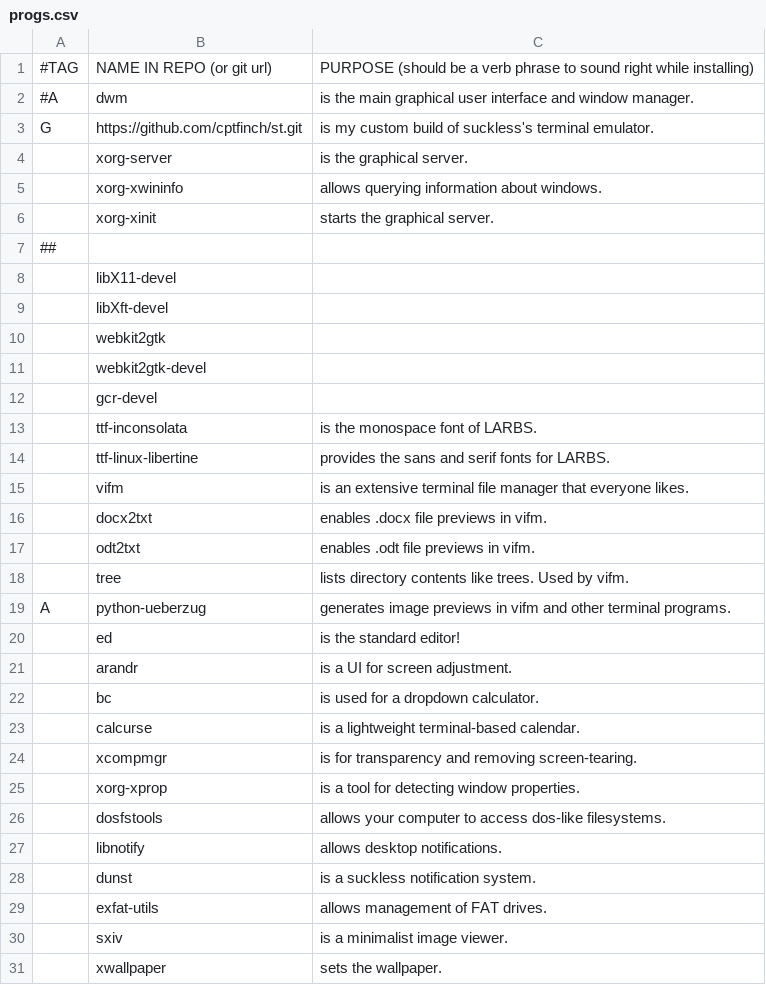
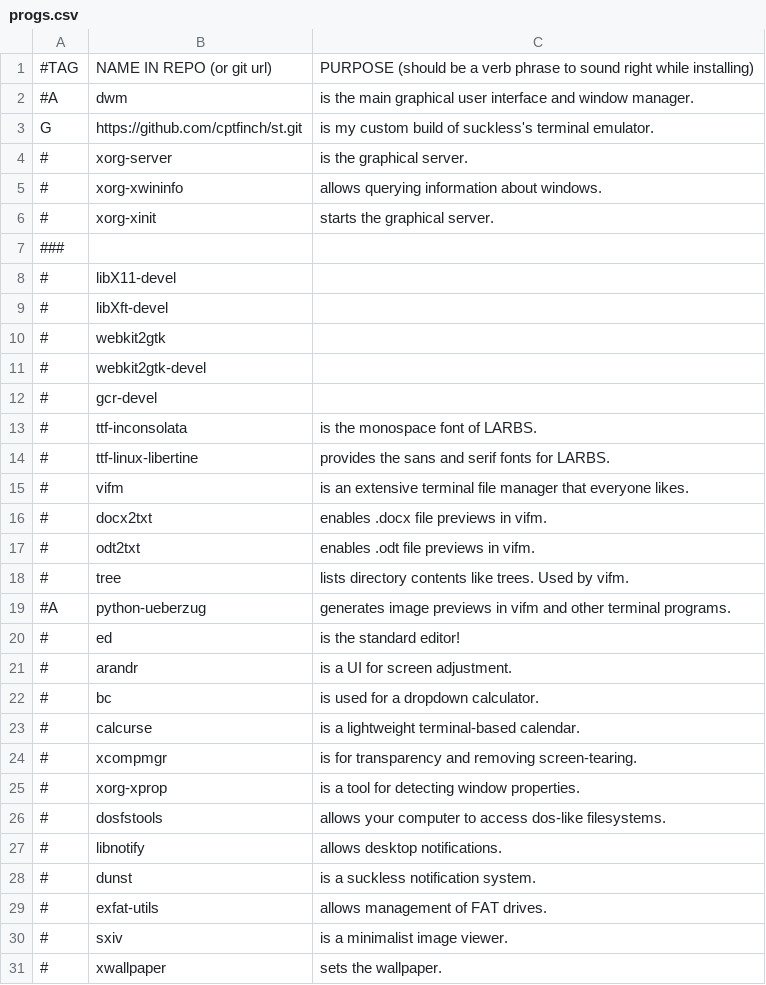
Before and after one commit to cptfinch/LARBS, a CSV file: archi3-cfinch/progs.csv, drawn as a sheet; only a part is shown; the diff covers the shown part only.

```diff
--- a/archi3-cfinch/progs.csv
+++ b/archi3-cfinch/progs.csv
@@ -3,29 +3,29 @@
 G,https://github.com/cptfinch/st.git,"is my custom build of suckless's terminal emulator."
-,xorg-server,"is the graphical server."
-,xorg-xwininfo,"allows querying information about windows."
-,xorg-xinit,"starts the graphical server."
-##
-,libX11-devel,
-,libXft-devel,
-,webkit2gtk,
-,webkit2gtk-devel,
-,gcr-devel,
-,ttf-inconsolata,"is the monospace font of LARBS."
-,ttf-linux-libertine,"provides the sans and serif fonts for LARBS."
-,vifm,"is an extensive terminal file manager that everyone likes."
-,docx2txt,"enables .docx file previews in vifm."
-,odt2txt,"enables .odt file previews in vifm."
-,tree,"lists directory contents like trees. Used by vifm."
-A,python-ueberzug,"generates image previews in vifm and other terminal programs."
-,ed,"is the standard editor!"
-,arandr,"is a UI for screen adjustment."
-,bc,"is used for a dropdown calculator."
-,calcurse,"is a lightweight terminal-based calendar."
-,xcompmgr,"is for transparency and removing screen-tearing."
-,xorg-xprop,"is a tool for detecting window properties."
-,dosfstools,"allows your computer to access dos-like filesystems."
-,libnotify,"allows desktop notifications."
-,dunst,"is a suckless notification system."
-,exfat-utils,"allows management of FAT drives."
-,sxiv,"is a minimalist image viewer."
-,xwallpaper,"sets the wallpaper."
+#,xorg-server,"is the graphical server."
+#,xorg-xwininfo,"allows querying information about windows."
+#,xorg-xinit,"starts the graphical server."
+###
+#,libX11-devel,
+#,libXft-devel,
+#,webkit2gtk,
+#,webkit2gtk-devel,
+#,gcr-devel,
+#,ttf-inconsolata,"is the monospace font of LARBS."
+#,ttf-linux-libertine,"provides the sans and serif fonts for LARBS."
+#,vifm,"is an extensive terminal file manager that everyone likes."
+#,docx2txt,"enables .docx file previews in vifm."
+#,odt2txt,"enables .odt file previews in vifm."
+#,tree,"lists directory contents like trees. Used by vifm."
+#A,python-ueberzug,"generates image previews in vifm and other terminal programs."
+#,ed,"is the standard editor!"
+#,arandr,"is a UI for screen adjustment."
+#,bc,"is used for a dropdown calculator."
+#,calcurse,"is a lightweight terminal-based calendar."
+#,xcompmgr,"is for transparency and removing screen-tearing."
+#,xorg-xprop,"is a tool for detecting window properties."
+#,dosfstools,"allows your computer to access dos-like filesystems."
+#,libnotify,"allows desktop notifications."
+#,dunst,"is a suckless notification system."
+#,exfat-utils,"allows management of FAT drives."
+#,sxiv,"is a minimalist image viewer."
+#,xwallpaper,"sets the wallpaper."
```
Also changed, not shown: 63 edited cells elsewhere in this file.
